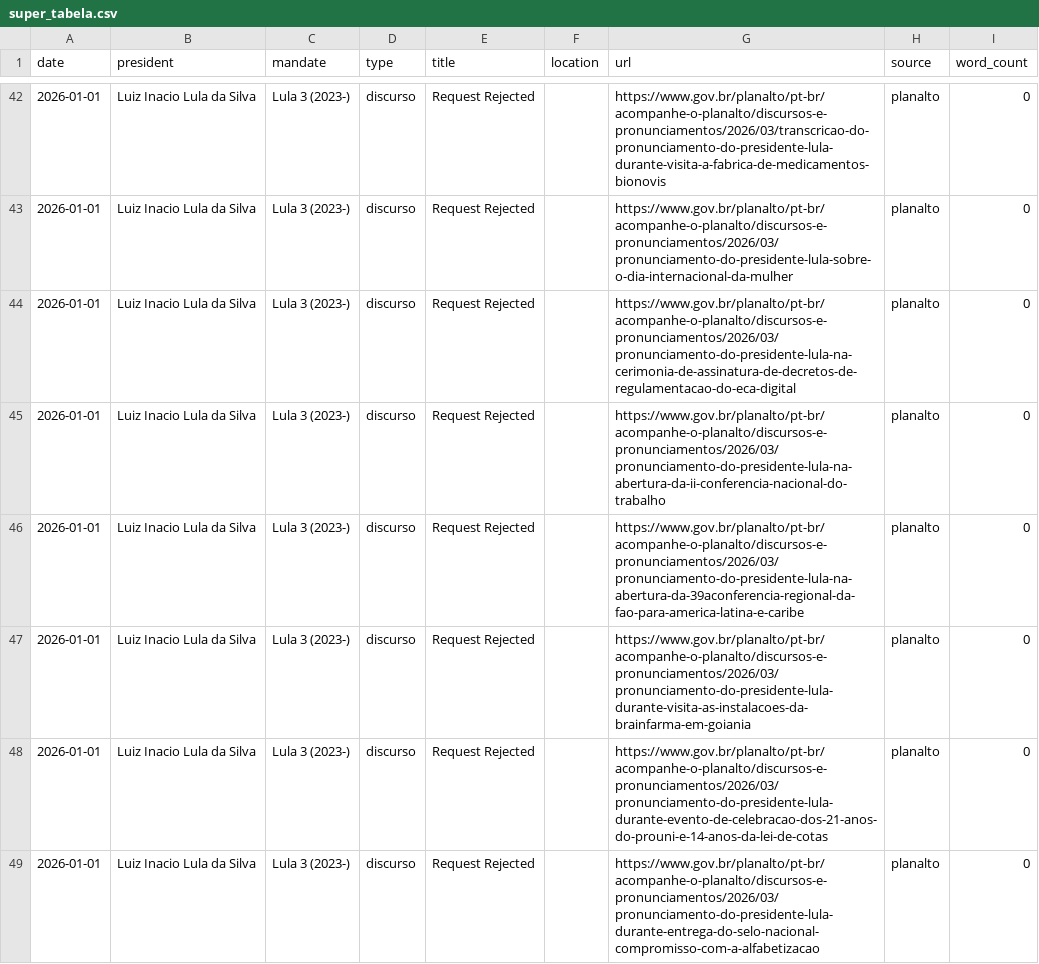
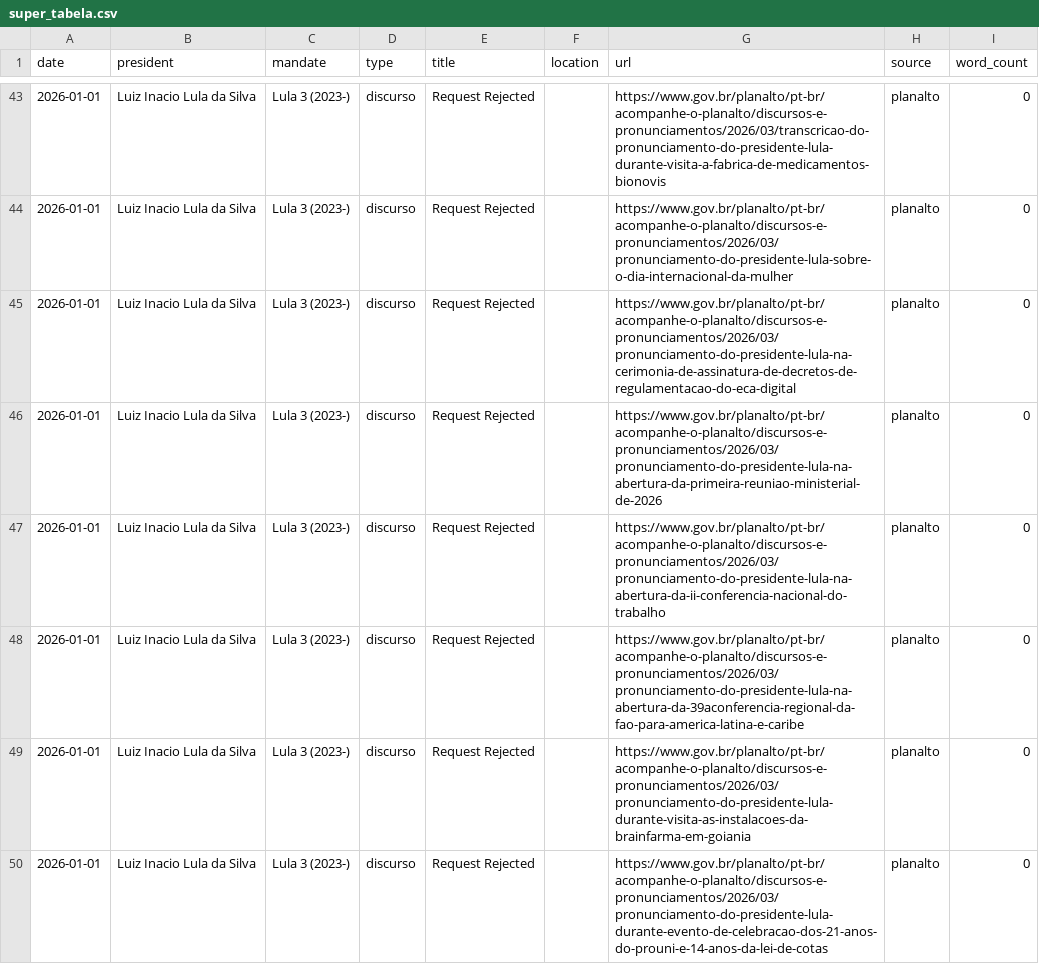
Before and after one commit to luizftoledo/luizftoledo.github.io, a CSV file: lulometro-dashboard/data/super_tabela.csv, drawn as a sheet; only a part is shown, gaps mark what is left out; the shorter side is filled out with more unchanged rows; the diff covers the shown part only; the diff names each change by its address in the sheet, - before the commit and + after, or states it on an @@ line.

```diff
--- a/lulometro-dashboard/data/super_tabela.csv
+++ b/lulometro-dashboard/data/super_tabela.csv
+row 46: 2026-01-01 | Luiz Inacio Lula da Silva | Lula 3 (2023-) | discurso | Request Rejected |  | https://www.gov.br/planalto/pt-br/acompanhe-o-planalto/discursos-e-pronunciamentos/2026/03/pronunciamento-do-presidente-lula-na-abertura-da-primeira-reuniao-ministerial-de-2026 | planalto | 0
```
Also changed, not shown: 5 added rows elsewhere in this file, 6 other files.
